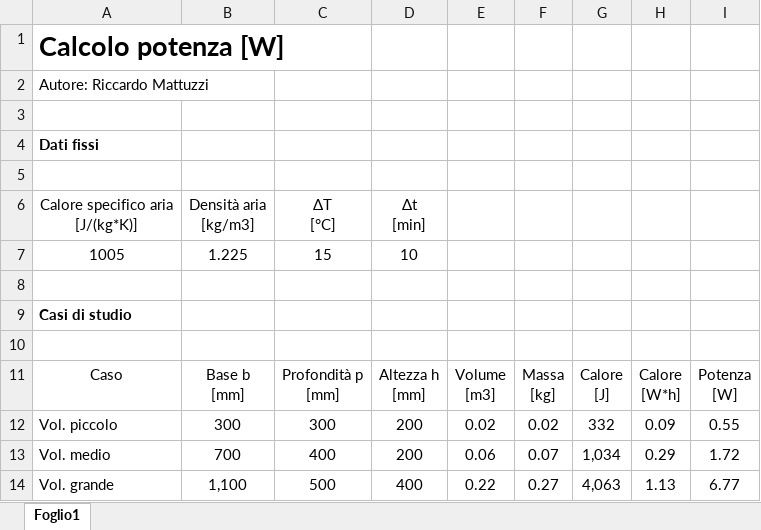
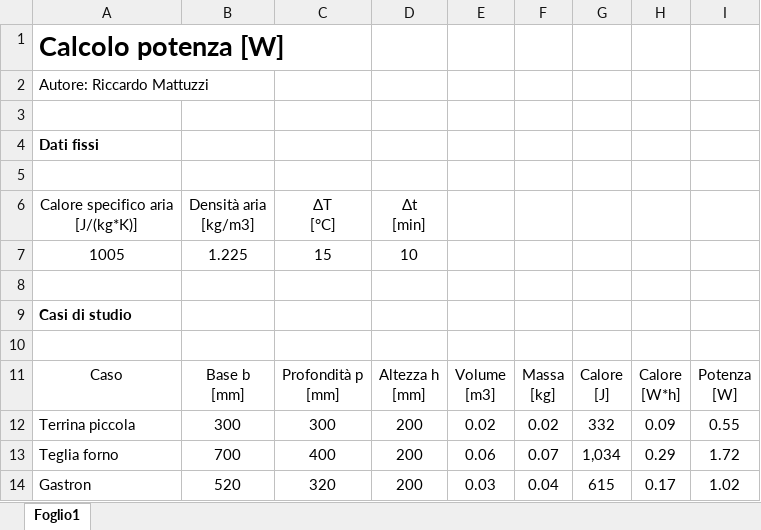
Before and after one commit to RiccardoMattuzzi/cella_di_lievitazione, an Excel workbook: Calcoli.xlsx, sheet Foglio1, drawn as a sheet; values as stored, in another font and other column widths than the file's, no borders; table styles not drawn; removed rows and columns are numbered as before the commit, all else as after; the diff names each change by its address in the sheet, - before the commit and + after, or states it on an @@ line.

```diff
--- a/Calcoli.xlsx (sheet Foglio1)
+++ b/Calcoli.xlsx (sheet Foglio1)
-A12: Vol. piccolo
+A12: Terrina piccola
-A13: Vol. medio
+A13: Teglia forno
-row 14: Vol. grande | 1,100 | 500 | 400 | 0.22 | 0.27 | 4,063 | 1.13 | 6.77
+row 14: Gastron | 520 | 320 | 200 | 0.03 | 0.04 | 615 | 0.17 | 1.02
```
Also changed, not shown: BOM e datasheet/BOM.xlsx, 12 other files.
